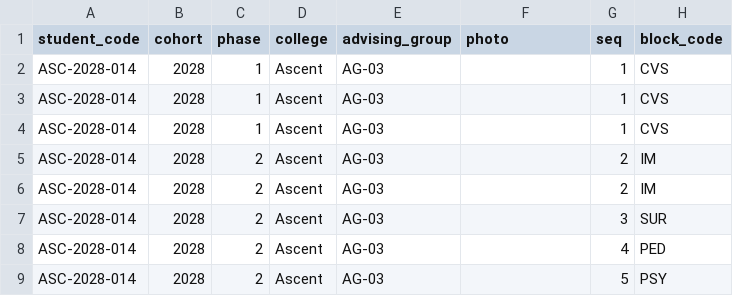
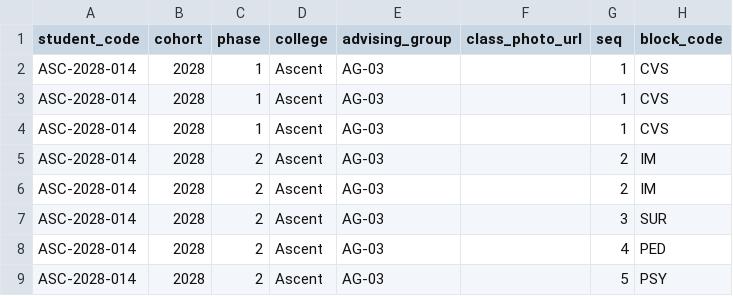
Before and after one commit to SinaiASCEND/Dashboard---HUB, a CSV file: Student_Performance_template.csv, drawn as a sheet; only a part is shown; the diff names each change by its address in the sheet, - before the commit and + after, or states it on an @@ line.

```diff
--- a/Student_Performance_template.csv
+++ b/Student_Performance_template.csv
-F1: photo
+F1: class_photo_url
```
Also changed, not shown: 1 other file.
